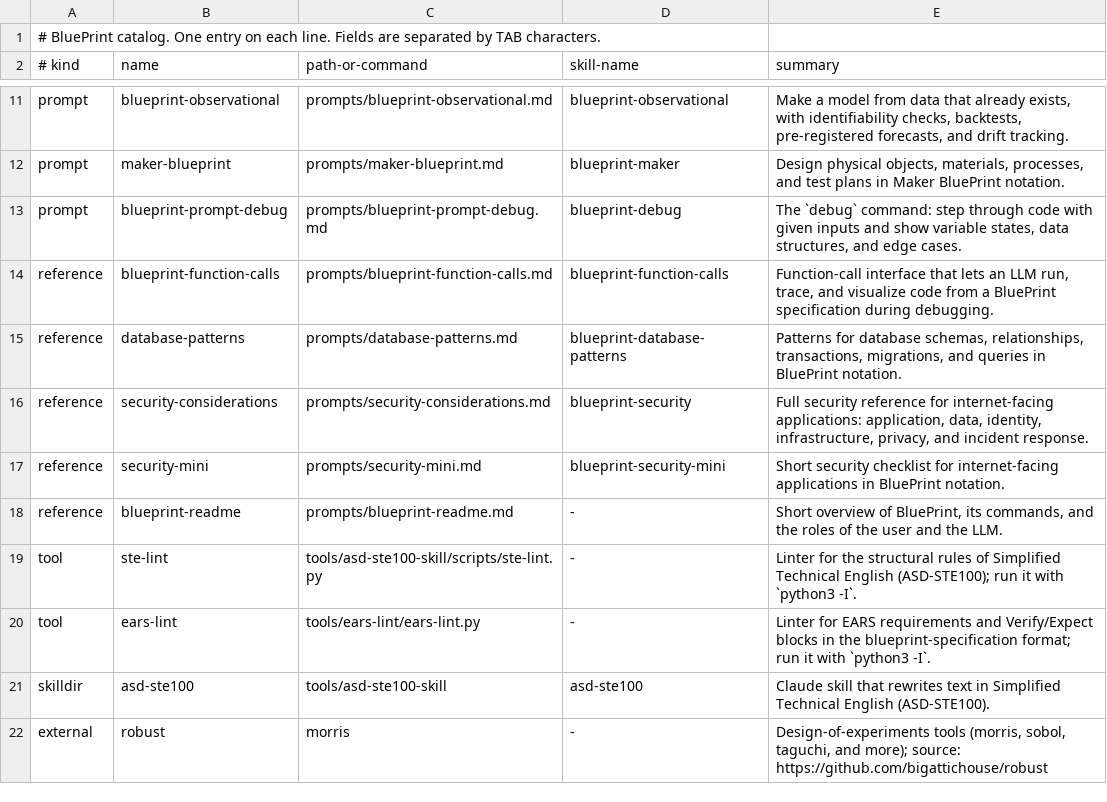
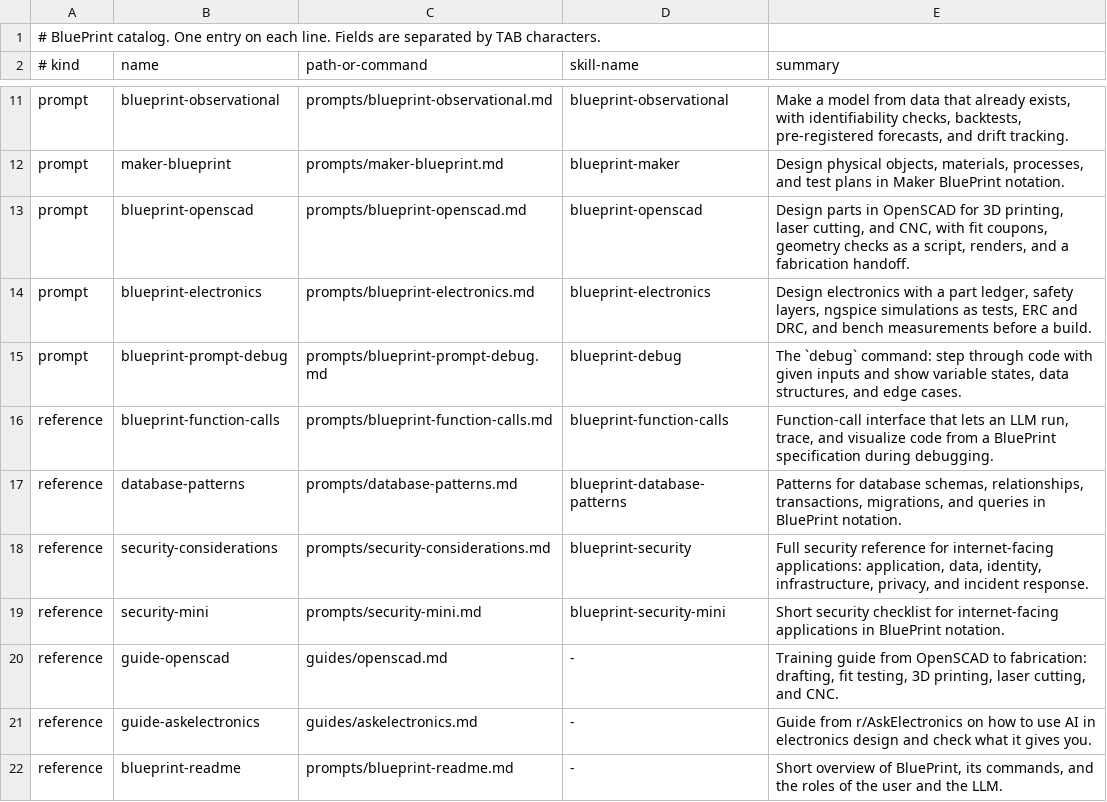
Before and after one commit to bigattichouse/BluePrint, a TSV file: catalog.tsv, drawn as a sheet; only a part is shown, gaps mark what is left out; the shorter side is filled out with more unchanged rows.

```diff
--- a/catalog.tsv
+++ b/catalog.tsv
@@ -12,2 +12,4 @@ prompt	blueprint-observational	prompts/blueprint-observational.md	blueprint-obse
 prompt	maker-blueprint	prompts/maker-blueprint.md	blueprint-maker	Design physical objects, materials, processes, and test plans in Maker BluePrint notation.
+prompt	blueprint-openscad	prompts/blueprint-openscad.md	blueprint-openscad	Design parts in OpenSCAD for 3D printing, laser cutting, and CNC, with fit coupons, geometry checks as a script, renders, and a fabrication handoff.
+prompt	blueprint-electronics	prompts/blueprint-electronics.md	blueprint-electronics	Design electronics with a part ledger, safety layers, ngspice simulations as tests, ERC and DRC, and bench measurements before a build.
 prompt	blueprint-prompt-debug	prompts/blueprint-prompt-debug.md	blueprint-debug	The `debug` command: step through code with given inputs and show variable states, data structures, and edge cases.
@@ -17,2 +19,4 @@ reference	security-considerations	prompts/security-considerations.md	blueprint-s
 reference	security-mini	prompts/security-mini.md	blueprint-security-mini	Short security checklist for internet-facing applications in BluePrint notation.
+reference	guide-openscad	guides/openscad.md	-	Training guide from OpenSCAD to fabrication: drafting, fit testing, 3D printing, laser cutting, and CNC.
+reference	guide-askelectronics	guides/askelectronics.md	-	Guide from r/AskElectronics on how to use AI in electronics design and check what it gives you.
 reference	blueprint-readme	prompts/blueprint-readme.md	-	Short overview of BluePrint, its commands, and the roles of the user and the LLM.
```
Also changed, not shown: 11 other files.
